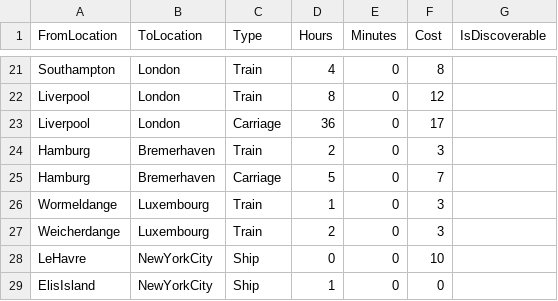
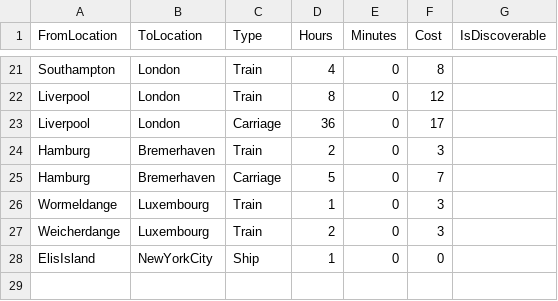
Before and after one commit to migrantschronicles/1892, a CSV file: Assets/Transportation Info Table (Time, Cost, Food) - Sheet1 (2).csv, drawn as a sheet; only a part is shown, gaps mark what is left out.

Commit message:
Added ShipButton

```diff
--- a/Assets/Transportation Info Table (Time, Cost, Food) - Sheet1 (2).csv
+++ b/Assets/Transportation Info Table (Time, Cost, Food) - Sheet1 (2).csv
@@ -27,3 +27,2 @@ Wormeldange,Luxembourg,Train,1,0,3,
 Weicherdange,Luxembourg,Train,2,0,3,
-LeHavre,NewYorkCity,Ship,0,0,10,
 ElisIsland,NewYorkCity,Ship,1,0,0,
```
Also changed, not shown: 11 other files.
